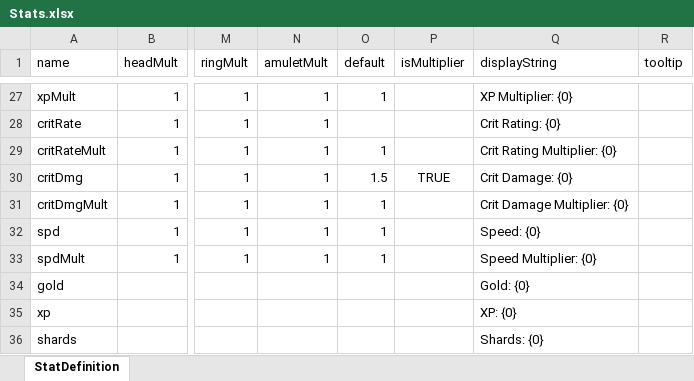
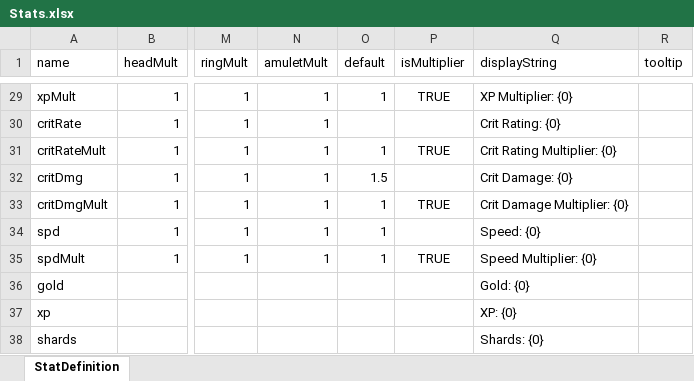
Before and after one commit to Craiel/EndlessBattleFC, an Excel workbook: data/content/Stats.xlsx, sheet StatDefinition, drawn as a sheet; only a part is shown, gaps mark what is left out; values as stored, in another font and other column widths than the file's, no borders; addresses are those after the commit; the diff covers the shown part only; the diff names each change by its address in the sheet, - before the commit and + after, or states it on an @@ line.

Commit message:
Dialog update - added dialog control - declares and includes now all use the same string syntax - fixed a bug in stat initialization - moved all generic stat functions into StatUtils - moved some duplicate code from monster and player into actor - refactored hp5 regen and re-used the code for mp5 regen (and potentially other regen / ticking stats) - removed all auto sell code and syntax for now

```diff
--- a/data/content/Stats.xlsx (sheet StatDefinition)
+++ b/data/content/Stats.xlsx (sheet StatDefinition)
-P29 (isMultiplier): (empty)
+P29 (isMultiplier): TRUE
-P31 (isMultiplier): (empty)
+P31 (isMultiplier): TRUE
-P32 (isMultiplier): TRUE
+P32 (isMultiplier): (empty)
-P33 (isMultiplier): (empty)
+P33 (isMultiplier): TRUE
-P35 (isMultiplier): (empty)
+P35 (isMultiplier): TRUE
```
Also changed, not shown: 2 added rows and 24 edited cells elsewhere in this sheet, 53 other files.
